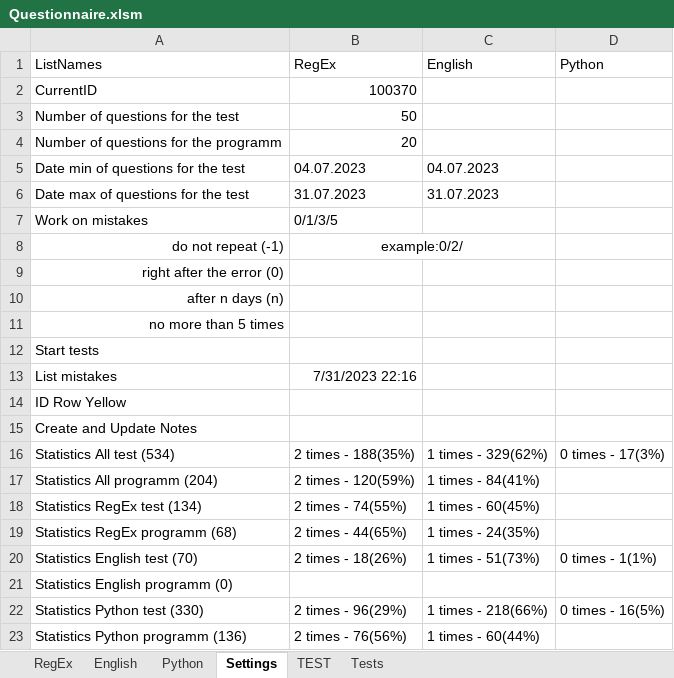
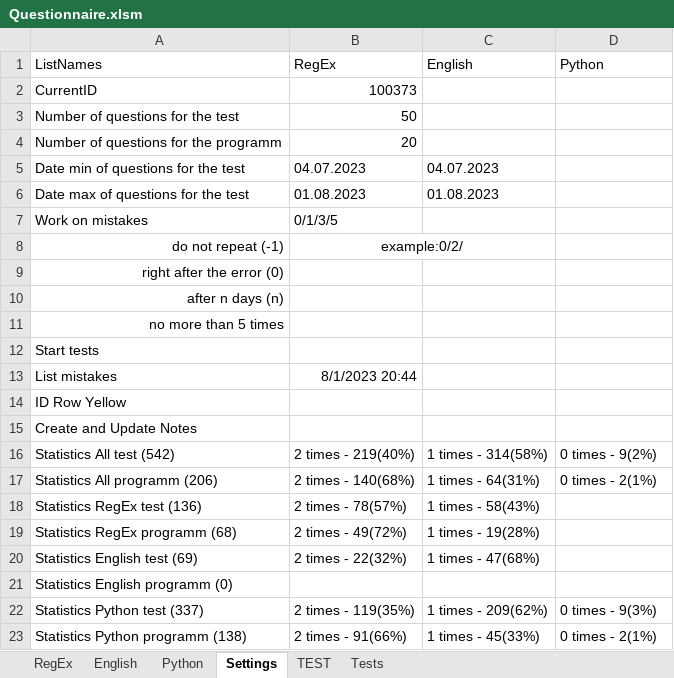
Before and after one commit to peleidmju/Learning, an Excel workbook: Questionnaire.xlsm, sheet Settings, drawn as a sheet; values as stored, in another font and other column widths than the file's, no borders; removed rows and columns are numbered as before the commit, all else as after; the diff names each change by its address in the sheet, - before the commit and + after, or states it on an @@ line.

```diff
--- a/Questionnaire.xlsm (sheet Settings)
+++ b/Questionnaire.xlsm (sheet Settings)
-B2 (RegEx): 100370
+B2 (RegEx): 100373
-B6 (RegEx): 31.07.2023
+B6 (RegEx): 01.08.2023
-C6 (English): 31.07.2023
+C6 (English): 01.08.2023
-B13 (RegEx): 7/31/2023 22:16
+B13 (RegEx): 8/1/2023 20:44
-row 16: Statistics All test (534) | 2 times - 188(35%) | 1 times - 329(62%) | 0 times - 17(3%)
-row 17: Statistics All programm (204) | 2 times - 120(59%) | 1 times - 84(41%)
+row 16: Statistics All test (542) | 2 times - 219(40%) | 1 times - 314(58%) | 0 times - 9(2%)
+row 17: Statistics All programm (206) | 2 times - 140(68%) | 1 times - 64(31%) | 0 times - 2(1%)
-A18 (ListNames): Statistics RegEx test (134)
+A18 (ListNames): Statistics RegEx test (136)
-B18 (RegEx): 2 times - 74(55%)
+B18 (RegEx): 2 times - 78(57%)
-C18 (English): 1 times - 60(45%)
+C18 (English): 1 times - 58(43%)
-B19 (RegEx): 2 times - 44(65%)
+B19 (RegEx): 2 times - 49(72%)
-C19 (English): 1 times - 24(35%)
+C19 (English): 1 times - 19(28%)
-row 20: Statistics English test (70) | 2 times - 18(26%) | 1 times - 51(73%) | 0 times - 1(1%)
+row 20: Statistics English test (69) | 2 times - 22(32%) | 1 times - 47(68%)
-A22 (ListNames): Statistics Python test (330)
+A22 (ListNames): Statistics Python test (337)
-B22 (RegEx): 2 times - 96(29%)
+B22 (RegEx): 2 times - 119(35%)
-C22 (English): 1 times - 218(66%)
+C22 (English): 1 times - 209(62%)
-D22 (Python): 0 times - 16(5%)
+D22 (Python): 0 times - 9(3%)
-row 23: Statistics Python programm (136) | 2 times - 76(56%) | 1 times - 60(44%)
+row 23: Statistics Python programm (138) | 2 times - 91(66%) | 1 times - 45(33%) | 0 times - 2(1%)
```
Also changed, not shown: sheet Tests, sheet Python, sheet RegEx, sheet English, hidden cells.
